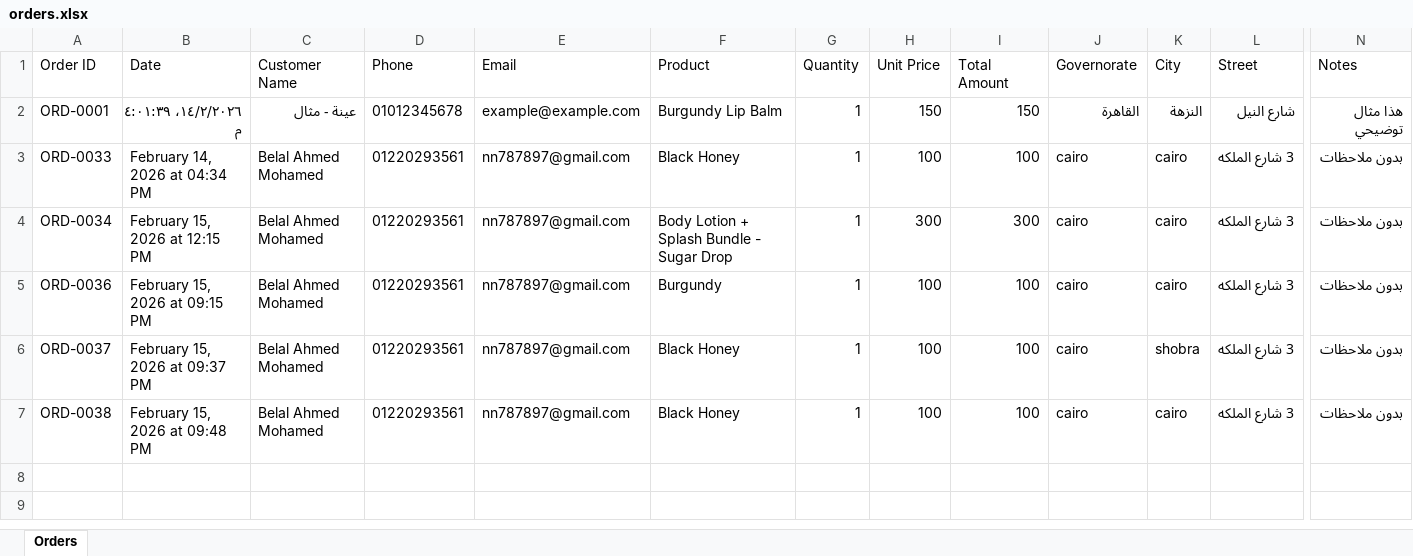
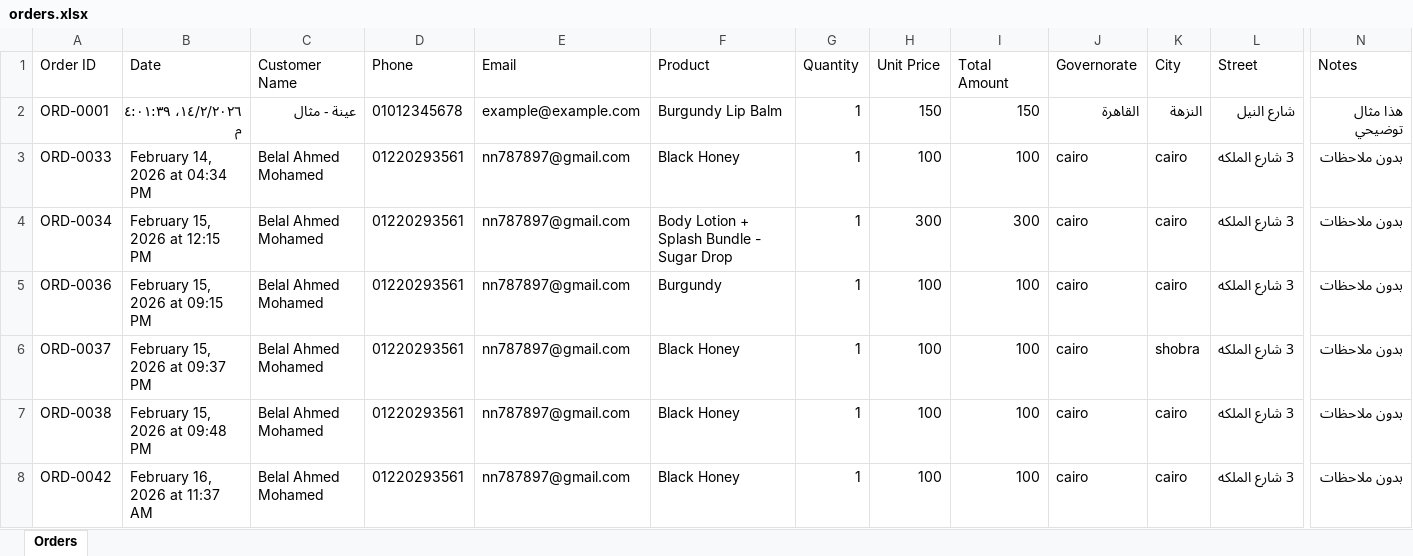
Before and after one commit to 425053-ai/Luqitchy-Cosmetics, an Excel workbook: public/data/orders.xlsx, sheet Orders, drawn as a sheet; only a part is shown, gaps mark what is left out; values as stored, in another font and other column widths than the file's, no borders; rows hold the shown columns only; the diff names each change by its address in the sheet, - before the commit and + after, or states it on an @@ line.

Commit message:
Fix: mobile order flow, Brevo, Telegram, image upload, and thank you page (mobile parity)

```diff
--- a/public/data/orders.xlsx (sheet Orders)
+++ b/public/data/orders.xlsx (sheet Orders)
+row 8: ORD-0042 | February 16, 2026 at 11:37 AM | Belal Ahmed Mohamed | 01220293561 | nn787897@gmail.com | Black Honey | 1 | 100 | 100 | cairo | cairo | 3 شارع الملكه | بدون ملاحظات
```
Also changed, not shown: 6 other files.
